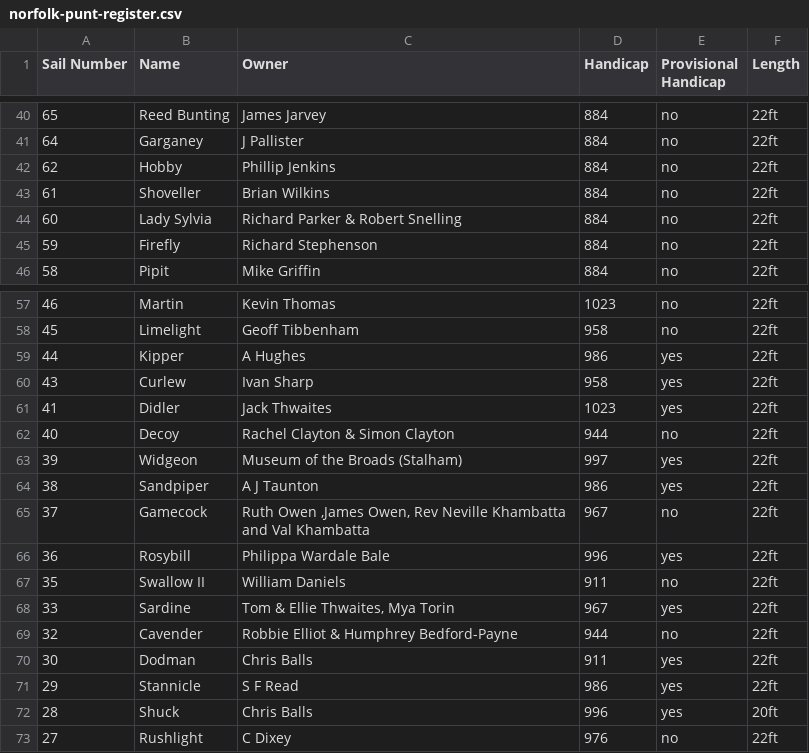
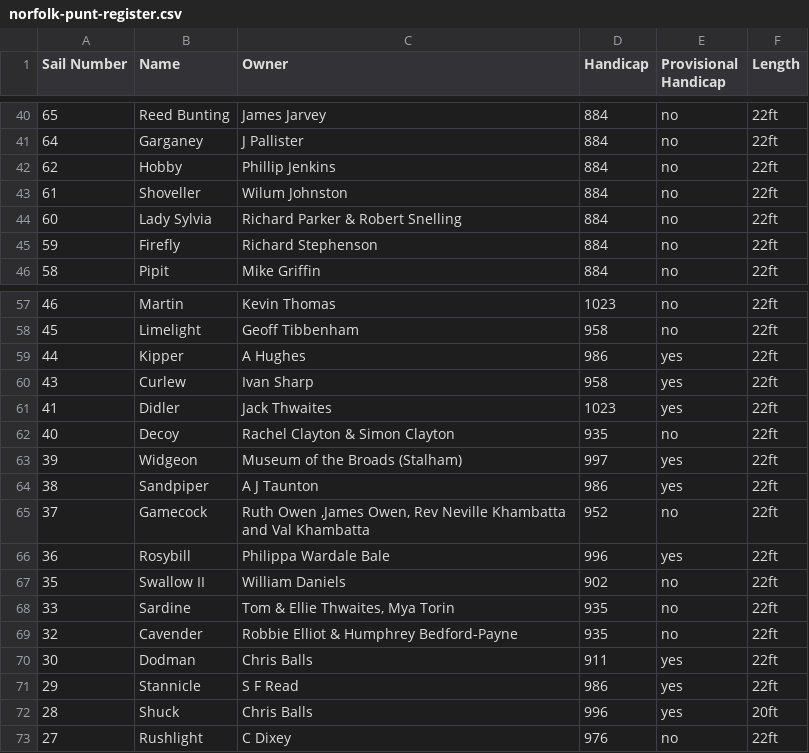
Before and after one commit to marxian/norfolkpunt, a CSV file: public/norfolk-punt-register.csv, drawn as a sheet; only a part is shown, gaps mark what is left out; the diff covers the shown part only.

```diff
--- a/public/norfolk-punt-register.csv
+++ b/public/norfolk-punt-register.csv
@@ -42,3 +42,3 @@ Sail Number,Name,Owner,Handicap,Provisional Handicap,Length
 62,Hobby,Phillip Jenkins,884,no,22ft
-61,Shoveller,Brian Wilkins,884,no,22ft
+61,Shoveller,Wilum Johnston,884,no,22ft
 60,Lady Sylvia,Richard Parker & Robert Snelling,884,no,22ft
@@ -61,10 +61,10 @@ Sail Number,Name,Owner,Handicap,Provisional Handicap,Length
 41,Didler,Jack Thwaites,1023,yes,22ft
-40,Decoy,Rachel Clayton & Simon Clayton,944,no,22ft
+40,Decoy,Rachel Clayton & Simon Clayton,935,no,22ft
 39,Widgeon,Museum of the Broads (Stalham),997,yes,22ft
 38,Sandpiper,A J Taunton,986,yes,22ft
-37,Gamecock,"Ruth Owen ,James Owen, Rev Neville Khambatta and Val Khambatta",967,no,22ft
+37,Gamecock,"Ruth Owen ,James Owen, Rev Neville Khambatta and Val Khambatta",952,no,22ft
 36,Rosybill,Philippa Wardale Bale,996,yes,22ft
-35,Swallow II,William Daniels,911,no,22ft
-33,Sardine,"Tom & Ellie Thwaites, Mya Torin",967,yes,22ft
-32,Cavender,Robbie Elliot & Humphrey Bedford-Payne,944,no,22ft
+35,Swallow II,William Daniels,902,no,22ft
+33,Sardine,"Tom & Ellie Thwaites, Mya Torin",935,no,22ft
+32,Cavender,Robbie Elliot & Humphrey Bedford-Payne,935,no,22ft
 30,Dodman,Chris Balls,911,yes,22ft
```
Also changed, not shown: 20 edited cells elsewhere in this file, 1 other file.
